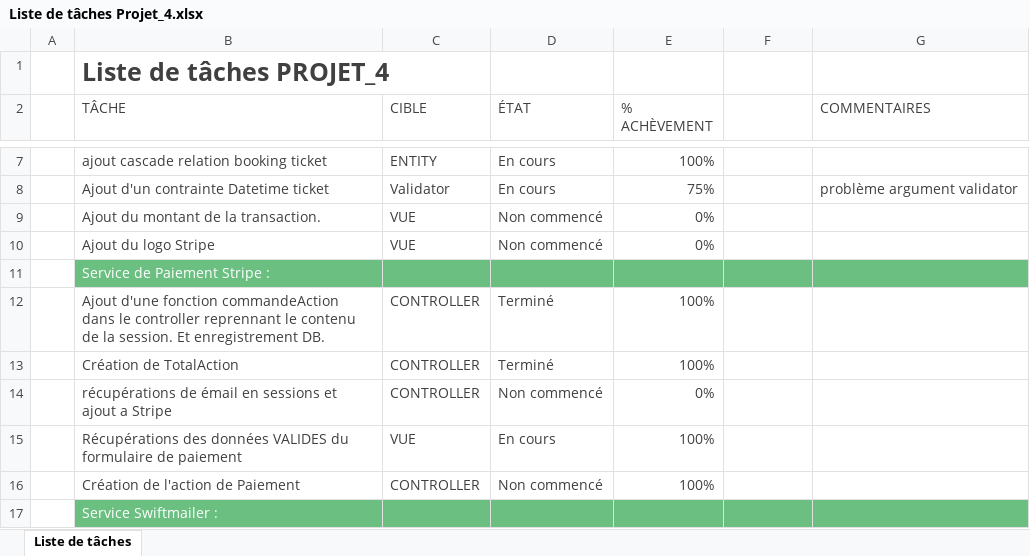
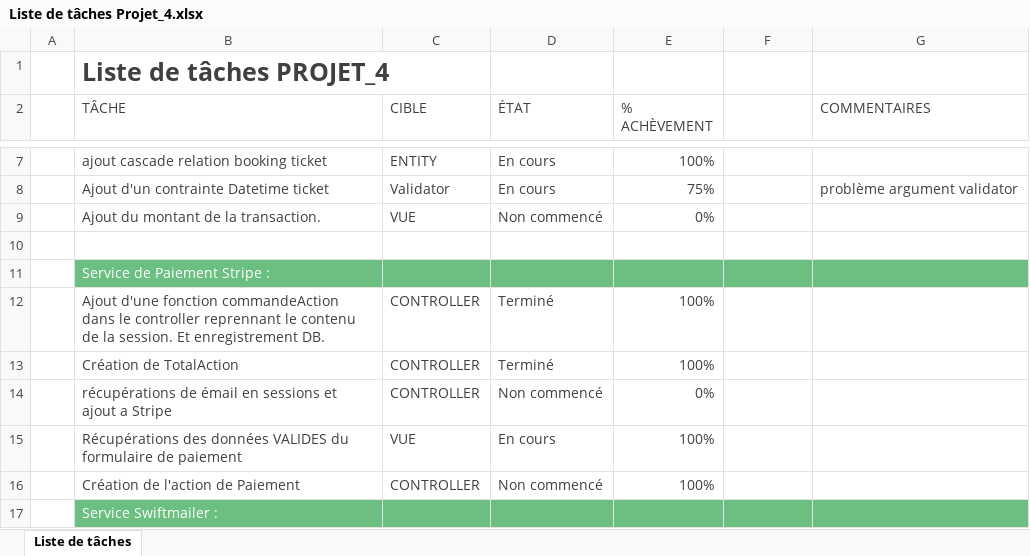
Before and after one commit to araklesage/Projet_4, an Excel workbook: Liste de tâches Projet_4.xlsx, sheet Liste de tâches, drawn as a sheet; only a part is shown, gaps mark what is left out; values as stored, in another font and other column widths than the file's, no borders; conditional formats and table styles not drawn; the diff names each change by its address in the sheet, - before the commit and + after, or states it on an @@ line.

```diff
--- a/Liste de tâches Projet_4.xlsx (sheet Liste de tâches)
+++ b/Liste de tâches Projet_4.xlsx (sheet Liste de tâches)
-row 10:  | Ajout du logo Stripe | VUE | Non commencé | 0%
+row 10: (empty)
```
Also changed, not shown: 30 other files.
